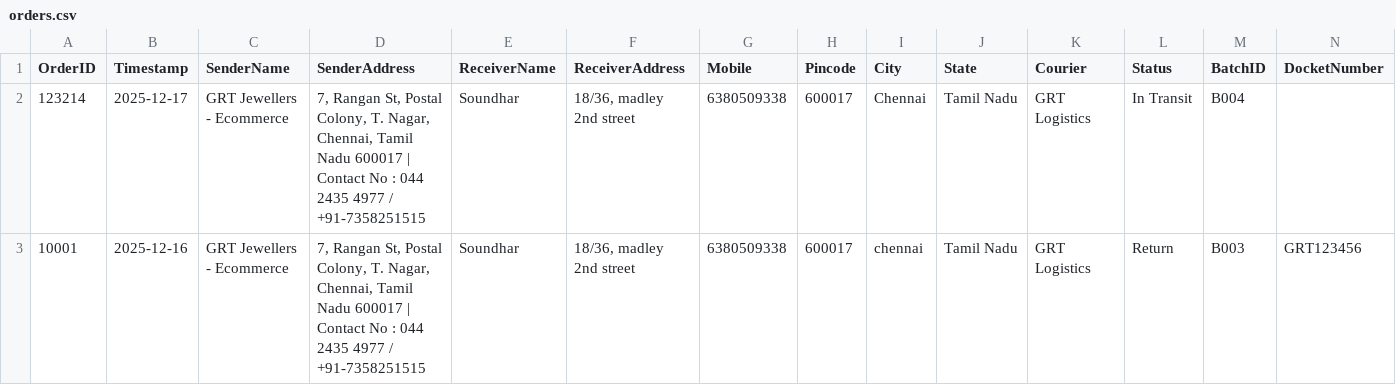
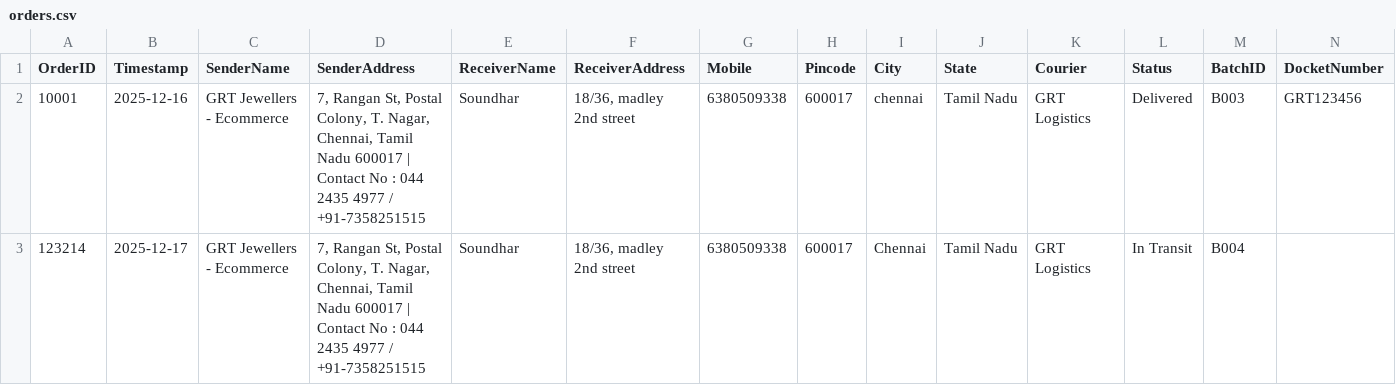
Before and after one commit to AdminSoundhar/GRT-Courier-Manager, a CSV file: orders.csv, drawn as a sheet; only a part is shown; removed rows and columns are numbered as before the commit, all else as after; rows hold the shown columns only; the diff names each change by its address in the sheet, - before the commit and + after, or states it on an @@ line.

Commit message:
Update Order 10001

```diff
--- a/orders.csv
+++ b/orders.csv
+row 2: 10001 | 2025-12-16 | GRT Jewellers - Ecommerce | 7, Rangan St, Postal Colony, T. Nagar, Chennai, Tamil Nadu 600017 | Contact No : 044 2435 4977 / +91-7358251515 | Soundhar | 18/36, madley 2nd street | 6380509338 | 600017 | chennai | Tamil Nadu | GRT Logistics | Delivered | B003 | GRT123456
-row 3: 10001 | 2025-12-16 | GRT Jewellers - Ecommerce | 7, Rangan St, Postal Colony, T. Nagar, Chennai, Tamil Nadu 600017 | Contact No : 044 2435 4977 / +91-7358251515 | Soundhar | 18/36, madley 2nd street | 6380509338 | 600017 | chennai | Tamil Nadu | GRT Logistics | Return | B003 | GRT123456
```
